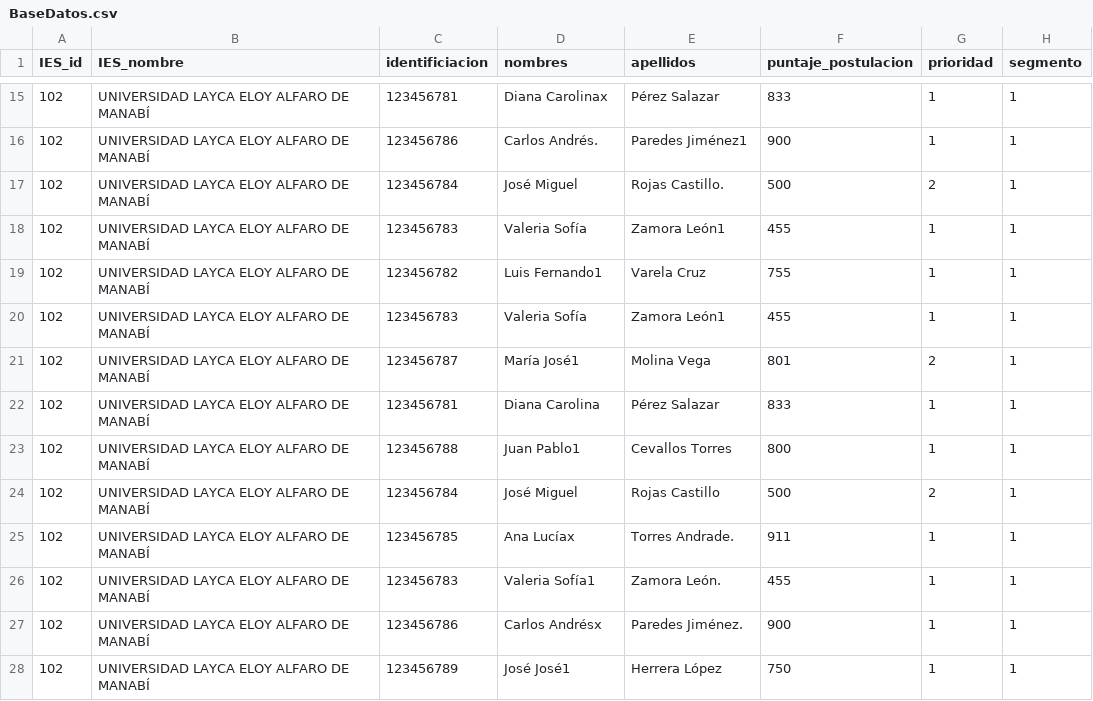
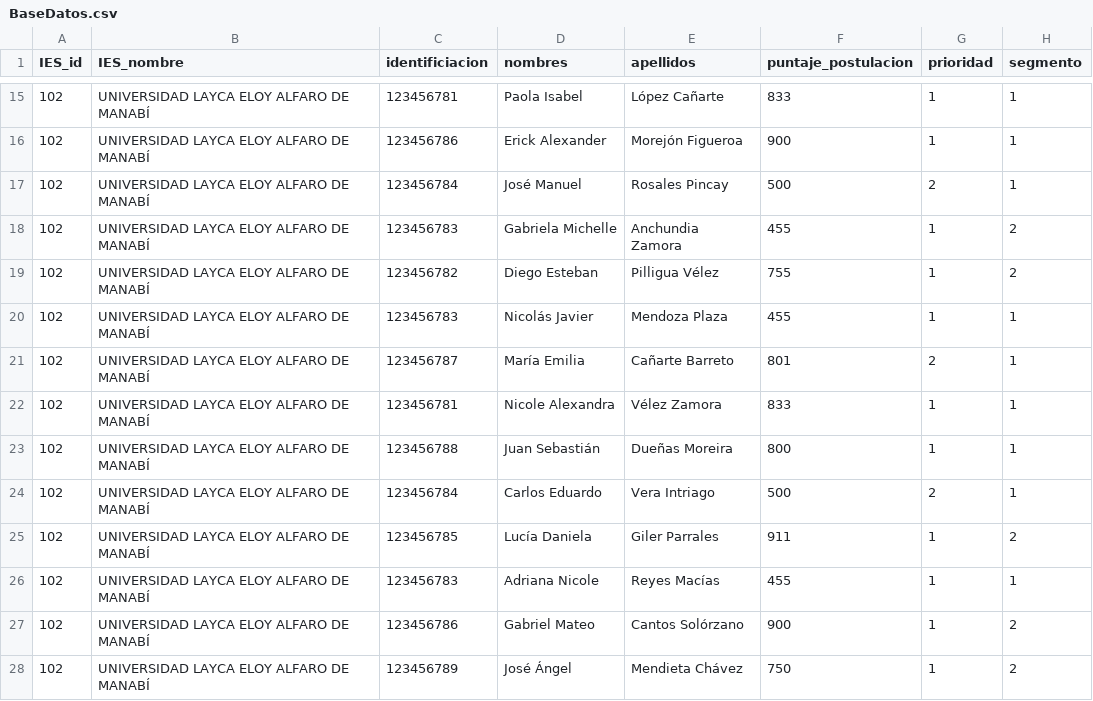
Before and after one commit to icloud2004/Proyecto-POO--CupoDrive-, a CSV file: BaseDatos.csv, drawn as a sheet; only a part is shown, gaps mark what is left out; the diff covers the shown part only; the diff names each change by its address in the sheet, - before the commit and + after, or states it on an @@ line.

```diff
--- a/BaseDatos.csv
+++ b/BaseDatos.csv
-D15 (nombres): Diana Carolinax
+D15 (nombres): Paola Isabel
-E15 (apellidos): Pérez Salazar
+E15 (apellidos): López Cañarte
-D16 (nombres): Carlos Andrés.
+D16 (nombres): Erick Alexander
-E16 (apellidos): Paredes Jiménez1
+E16 (apellidos): Morejón Figueroa
-D17 (nombres): José Miguel
+D17 (nombres): José Manuel
-E17 (apellidos): Rojas Castillo.
+E17 (apellidos): Rosales Pincay
-D18 (nombres): Valeria Sofía
+D18 (nombres): Gabriela Michelle
-E18 (apellidos): Zamora León1
+E18 (apellidos): Anchundia Zamora
-H18:H19 (segmento): 1
+H18:H19 (segmento): 2
-D19 (nombres): Luis Fernando1
+D19 (nombres): Diego Esteban
-E19 (apellidos): Varela Cruz
+E19 (apellidos): Pilligua Vélez
-D20 (nombres): Valeria Sofía
+D20 (nombres): Nicolás Javier
-E20 (apellidos): Zamora León1
+E20 (apellidos): Mendoza Plaza
-D21 (nombres): María José1
+D21 (nombres): María Emilia
-E21 (apellidos): Molina Vega
+E21 (apellidos): Cañarte Barreto
-D22 (nombres): Diana Carolina
+D22 (nombres): Nicole Alexandra
-E22 (apellidos): Pérez Salazar
+E22 (apellidos): Vélez Zamora
-D23 (nombres): Juan Pablo1
+D23 (nombres): Juan Sebastián
-E23 (apellidos): Cevallos Torres
+E23 (apellidos): Dueñas Moreira
-D24 (nombres): José Miguel
+D24 (nombres): Carlos Eduardo
-E24 (apellidos): Rojas Castillo
+E24 (apellidos): Vera Intriago
-D25 (nombres): Ana Lucíax
+D25 (nombres): Lucía Daniela
-E25 (apellidos): Torres Andrade.
+E25 (apellidos): Giler Parrales
-H25 (segmento): 1
+H25 (segmento): 2
-D26 (nombres): Valeria Sofía1
+D26 (nombres): Adriana Nicole
-E26 (apellidos): Zamora León.
+E26 (apellidos): Reyes Macías
-D27 (nombres): Carlos Andrésx
+D27 (nombres): Gabriel Mateo
-E27 (apellidos): Paredes Jiménez.
+E27 (apellidos): Cantos Solórzano
-H27:H28 (segmento): 1
+H27:H28 (segmento): 2
-D28 (nombres): José José1
+D28 (nombres): José Ángel
-E28 (apellidos): Herrera López
+E28 (apellidos): Mendieta Chávez
```
Also changed, not shown: 84 edited cells elsewhere in this file, 2 other files.
